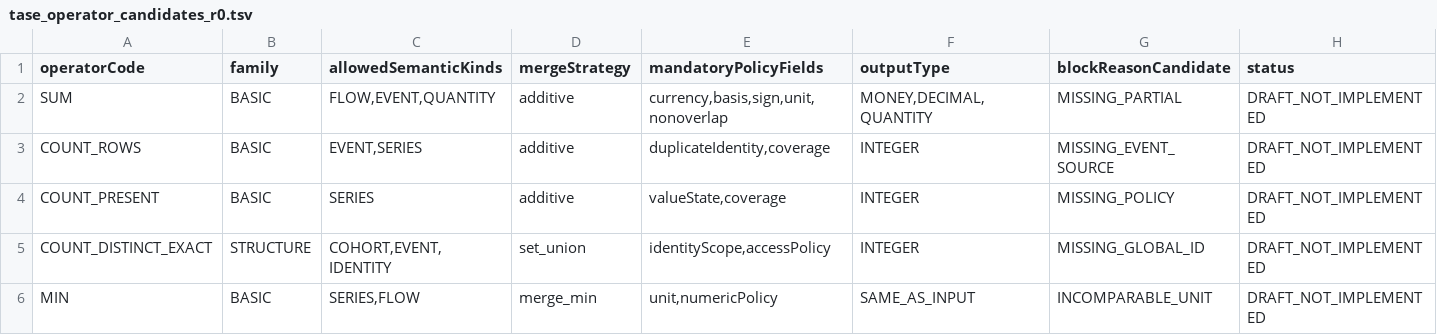
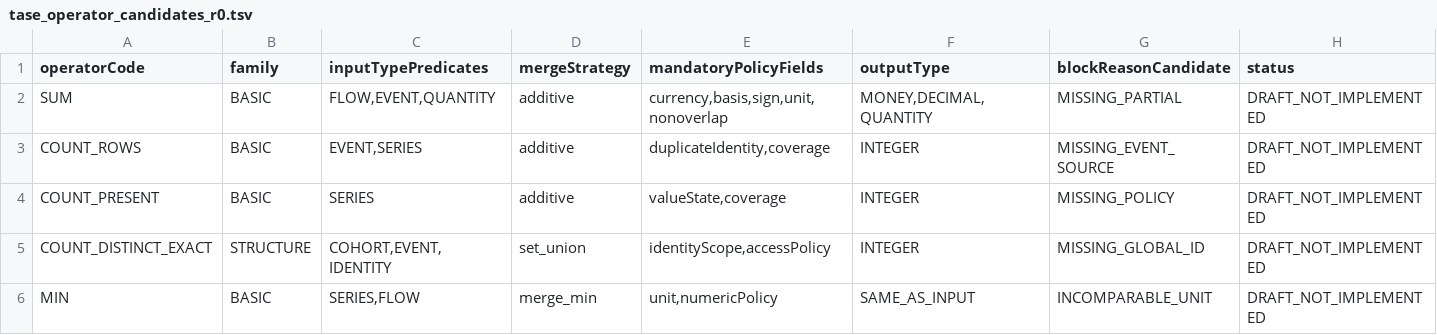
Before and after one commit to alimbetov/FEngine, a TSV file: catalog/tase_operator_candidates_r0.tsv, drawn as a sheet; only a part is shown.

Commit message:
docs(fengine): model TASE operator eligibility as versioned typed predicate rather than loose semantic kind

```diff
--- a/catalog/tase_operator_candidates_r0.tsv
+++ b/catalog/tase_operator_candidates_r0.tsv
@@ -1,2 +1,2 @@
-operatorCode	family	allowedSemanticKinds	mergeStrategy	mandatoryPolicyFields	outputType	blockReasonCandidate	status
+operatorCode	family	inputTypePredicates	mergeStrategy	mandatoryPolicyFields	outputType	blockReasonCandidate	status
 SUM	BASIC	FLOW,EVENT,QUANTITY	additive	currency,basis,sign,unit,nonoverlap	MONEY,DECIMAL,QUANTITY	MISSING_PARTIAL	DRAFT_NOT_IMPLEMENTED
```
